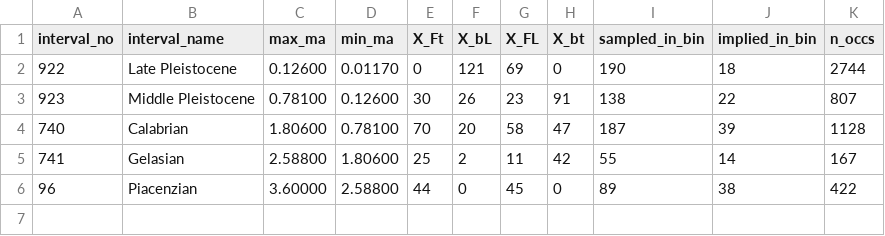
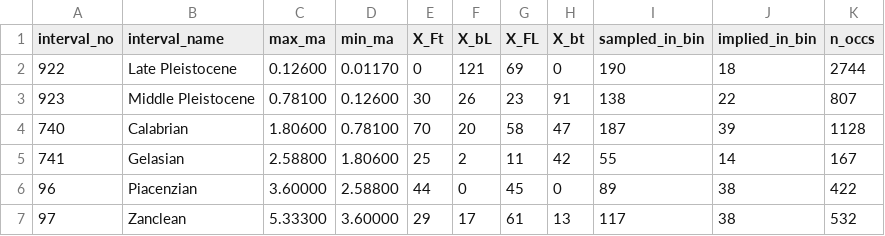
Before and after one commit to nghiapham1026/Mammal-Diversification, a CSV file: data/processed/taxon/visualization/pleistocene/Carnivore.csv, drawn as a sheet.

```diff
--- a/data/processed/taxon/visualization/pleistocene/Carnivore.csv
+++ b/data/processed/taxon/visualization/pleistocene/Carnivore.csv
@@ -6 +6,2 @@
 "96","Piacenzian","3.60000","2.58800","44","0","45","0","89","38","422"
+"97","Zanclean","5.33300","3.60000","29","17","61","13","117","38","532"
```
Also changed, not shown: data/processed/taxon/visualization/pleistocene/Artiodactyl.csv, data/processed/taxon/visualization/pleistocene/Ave.csv, 9 other files.
